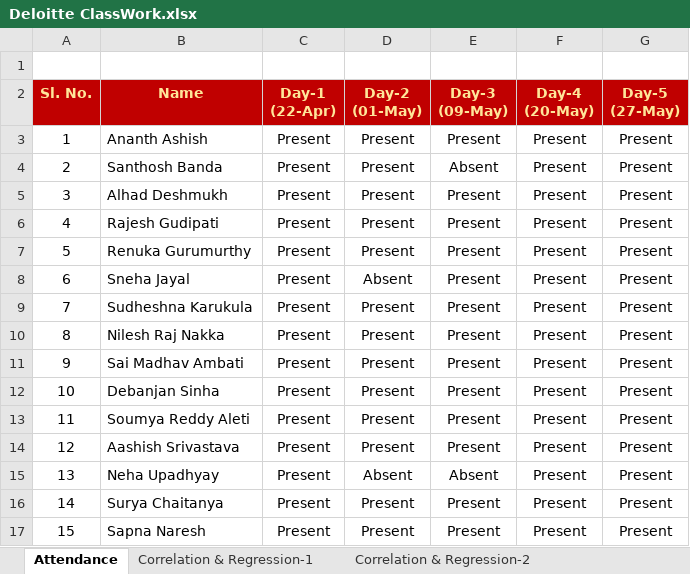
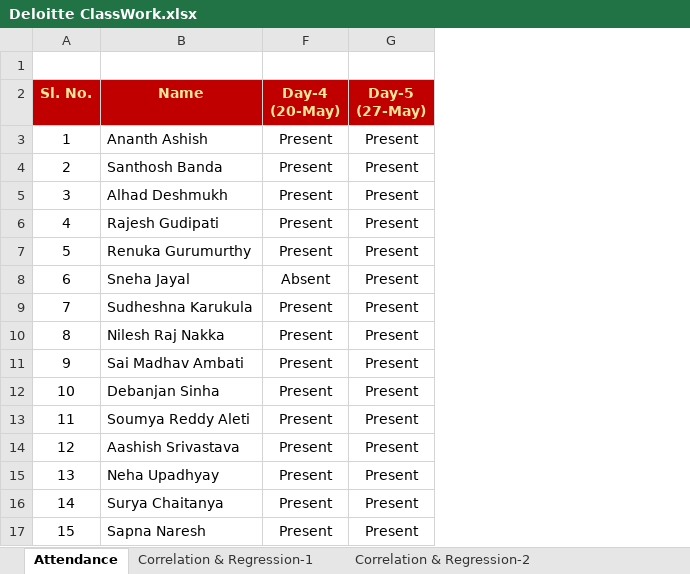
Before and after one commit to toarnabtrainer/Six_Sigma_Deloitte, an Excel workbook: Deloitte ClassWork.xlsx, sheet Attendance, drawn as a sheet; values as stored, in another font and other column widths than the file's, no borders; conditional formats not drawn; the diff names each change by its address in the sheet, - before the commit and + after, or states it on an @@ line.

```diff
--- a/Deloitte ClassWork.xlsx (sheet Attendance)
+++ b/Deloitte ClassWork.xlsx (sheet Attendance)
@@ column C (Day-1 (22-Apr)) hidden, rows 3-17: all Present @@
@@ column D (Day-2 (01-May)) hidden, rows 3-17: Present | Present | Present | Present | Present | Absent | Present | Present | Present | Present | Present | Present | Absent | Present | Present @@
@@ column E (Day-3 (09-May)) hidden, rows 3-17: Present | Absent | Present | Present | Present | Present | Present | Present | Present | Present | Present | Present | Absent | Present | Present @@
-F8 (Day-4 (20-May)): Present
+F8 (Day-4 (20-May)): Absent
```
Also changed, not shown: sheet Descriptive Statistics, other sheet tabs, charts or pictures.
